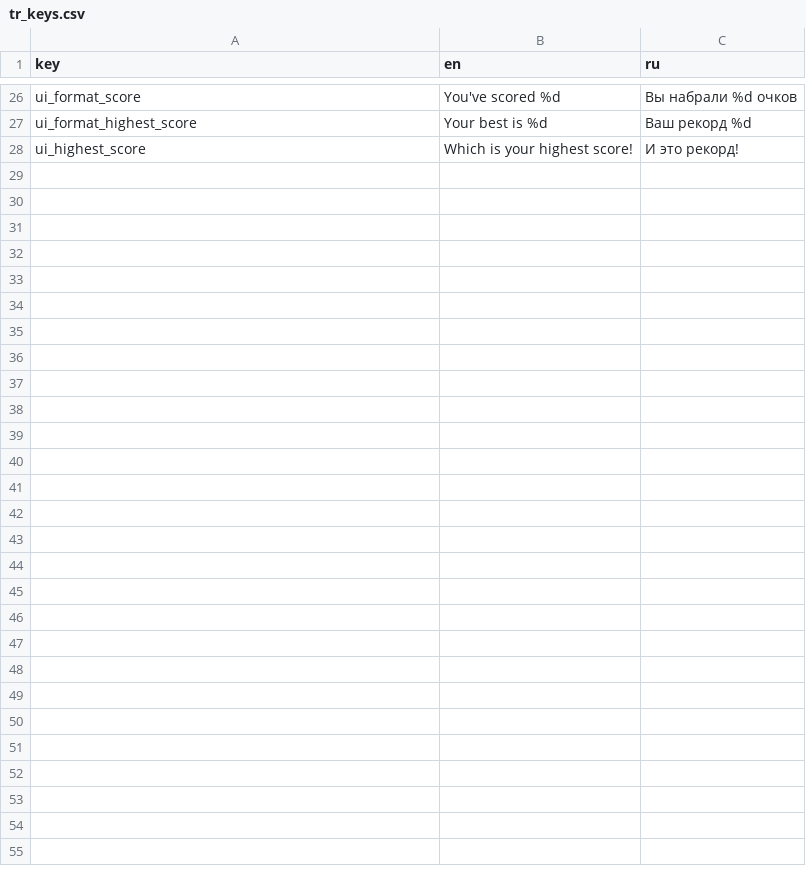
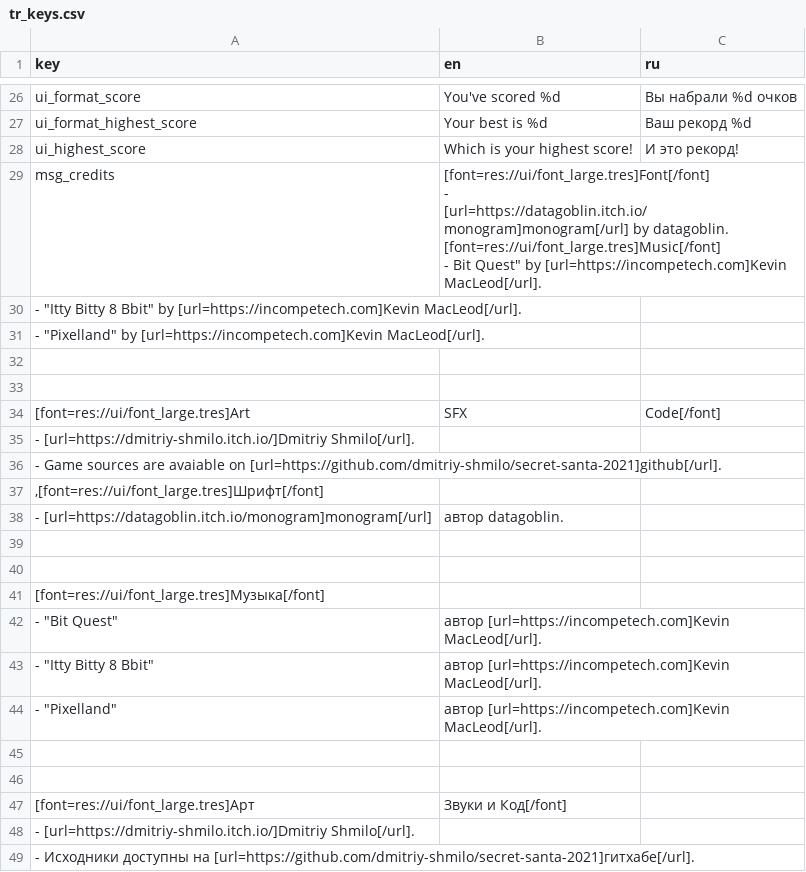
Before and after one commit to dmitriy-shmilo/secret-santa-2021, a CSV file: src/tr_keys.csv, drawn as a sheet; only a part is shown, gaps mark what is left out; ↵ is a line break in a cell; the diff names each change by its address in the sheet, - before the commit and + after, or states it on an @@ line.

Commit message:
Credits and README update.

```diff
--- a/src/tr_keys.csv
+++ b/src/tr_keys.csv
+row 29: msg_credits | [font=res://ui/font_large.tres]Font[/font] ↵ - [url=https://datagoblin.itch.io/monogram]monogram[/url] by datagoblin. ↵ [font=res://ui/font_large.tres]Music[/font] ↵ - Bit Quest" by [url=https://incompetech.com]Kevin MacLeod[/url].
+row 30: - "Itty Bitty 8 Bbit" by [url=https://incompetech.com]Kevin MacLeod[/url].
+row 31: - "Pixelland" by [url=https://incompetech.com]Kevin MacLeod[/url].
+row 32: (empty)
+row 33: (empty)
+row 34: [font=res://ui/font_large.tres]Art | SFX | Code[/font]
+row 35: - [url=https://dmitriy-shmilo.itch.io/]Dmitriy Shmilo[/url].
+row 36: - Game sources are avaiable on [url=https://github.com/dmitriy-shmilo/secret-santa-2021]github[/url].
+row 37: ,[font=res://ui/font_large.tres]Шрифт[/font]
+row 38: - [url=https://datagoblin.itch.io/monogram]monogram[/url] | автор datagoblin.
+row 39: (empty)
+row 40: (empty)
+row 41: [font=res://ui/font_large.tres]Музыка[/font]
+row 42: - "Bit Quest" | автор [url=https://incompetech.com]Kevin MacLeod[/url].
+row 43: - "Itty Bitty 8 Bbit" | автор [url=https://incompetech.com]Kevin MacLeod[/url].
+row 44: - "Pixelland" | автор [url=https://incompetech.com]Kevin MacLeod[/url].
+row 45: (empty)
+row 46: (empty)
+row 47: [font=res://ui/font_large.tres]Арт | Звуки и Код[/font]
+row 48: - [url=https://dmitriy-shmilo.itch.io/]Dmitriy Shmilo[/url].
+row 49: - Исходники доступны на [url=https://github.com/dmitriy-shmilo/secret-santa-2021]гитхабе[/url].
```
Also changed, not shown: 6 other files.
